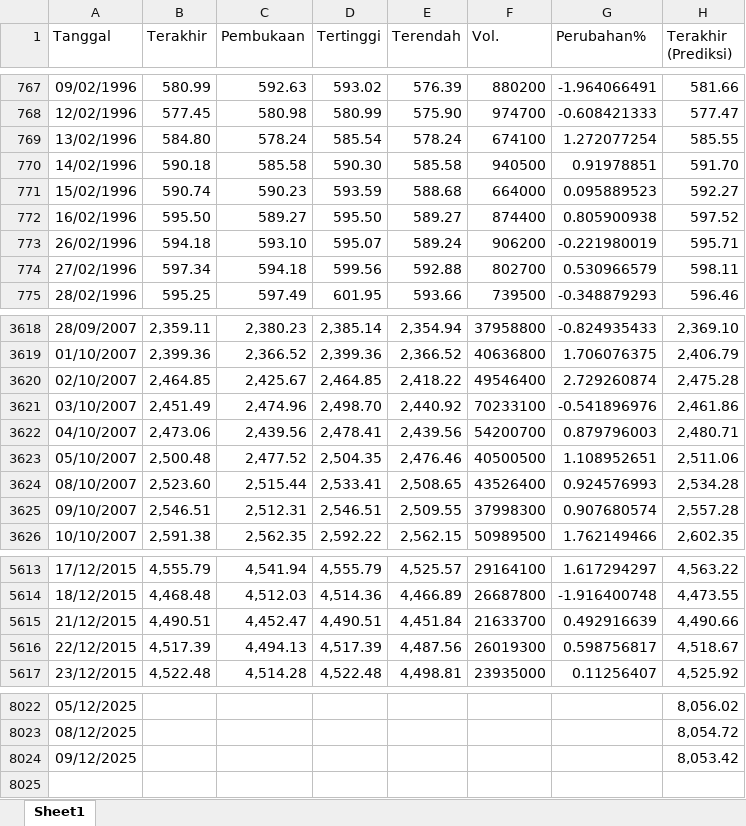
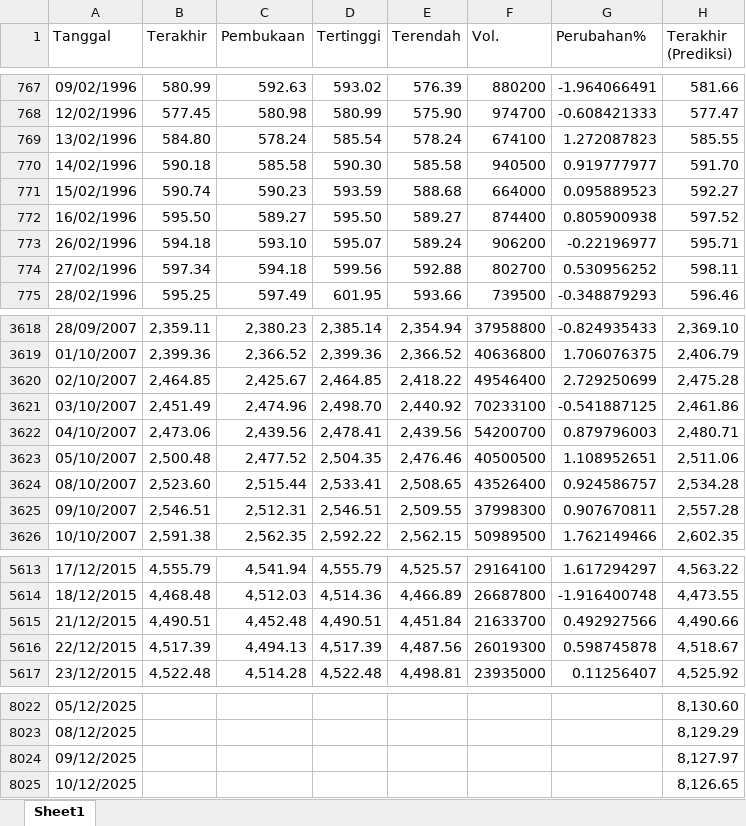
Before and after one commit to josephines1/prediksi-ihsg-xgboost, an Excel workbook: ihsg_forecast.xlsx, sheet Sheet1, drawn as a sheet; only a part is shown, gaps mark what is left out; values as stored, in another font and other column widths than the file's, no borders; the diff covers the shown part only; the diff names each change by its address in the sheet, - before the commit and + after, or states it on an @@ line.

```diff
--- a/ihsg_forecast.xlsx (sheet Sheet1)
+++ b/ihsg_forecast.xlsx (sheet Sheet1)
-G769 (Perubahan%): 1.272077254
+G769 (Perubahan%): 1.272087823
-G770 (Perubahan%): 0.91978851
+G770 (Perubahan%): 0.919777977
-G773 (Perubahan%): -0.221980019
+G773 (Perubahan%): -0.22196977
-G774 (Perubahan%): 0.530966579
+G774 (Perubahan%): 0.530956252
-G3620 (Perubahan%): 2.729260874
+G3620 (Perubahan%): 2.729250699
-G3621 (Perubahan%): -0.541896976
+G3621 (Perubahan%): -0.541887125
-G3624 (Perubahan%): 0.924576993
+G3624 (Perubahan%): 0.924586757
-G3625 (Perubahan%): 0.907680574
+G3625 (Perubahan%): 0.907670811
-C5615 (Pembukaan): 4,452.47
+C5615 (Pembukaan): 4,452.48
-G5615 (Perubahan%): 0.492916639
+G5615 (Perubahan%): 0.492927566
-G5616 (Perubahan%): 0.598756817
+G5616 (Perubahan%): 0.598745878
-H8022 (Terakhir (Prediksi)): 8,056.02
+H8022 (Terakhir (Prediksi)): 8,130.60
-H8023 (Terakhir (Prediksi)): 8,054.72
+H8023 (Terakhir (Prediksi)): 8,129.29
-H8024 (Terakhir (Prediksi)): 8,053.42
+H8024 (Terakhir (Prediksi)): 8,127.97
+row 8025: 10/12/2025 |  |  |  |  |  |  | 8,126.65
```
Also changed, not shown: 120 edited cells elsewhere in this sheet, model_evaluation.xlsx.
